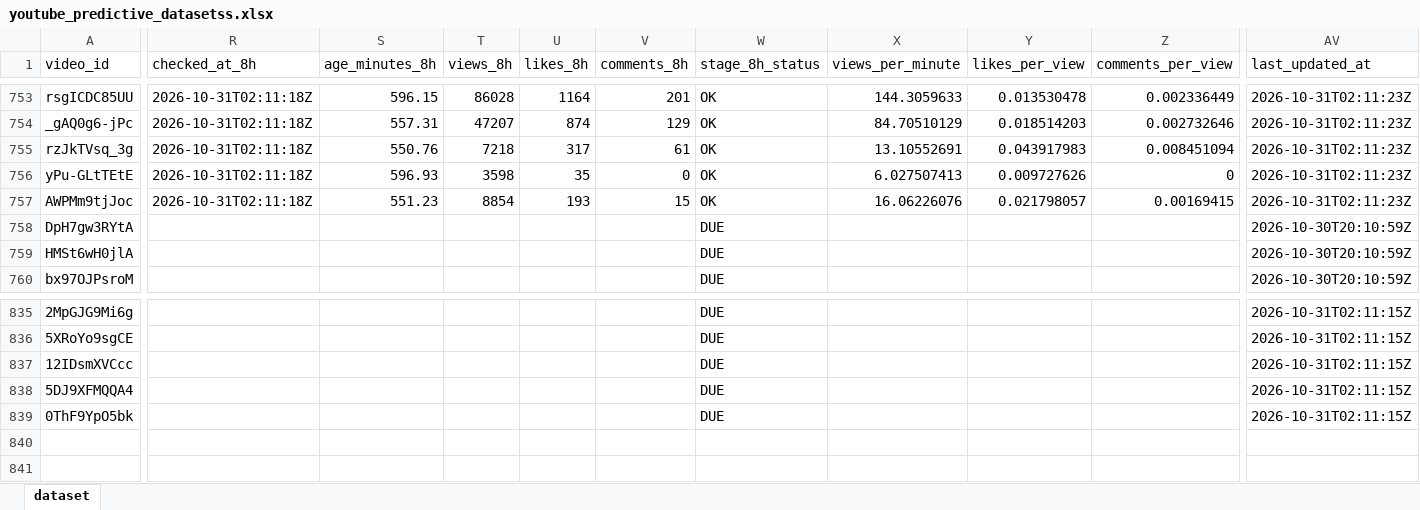
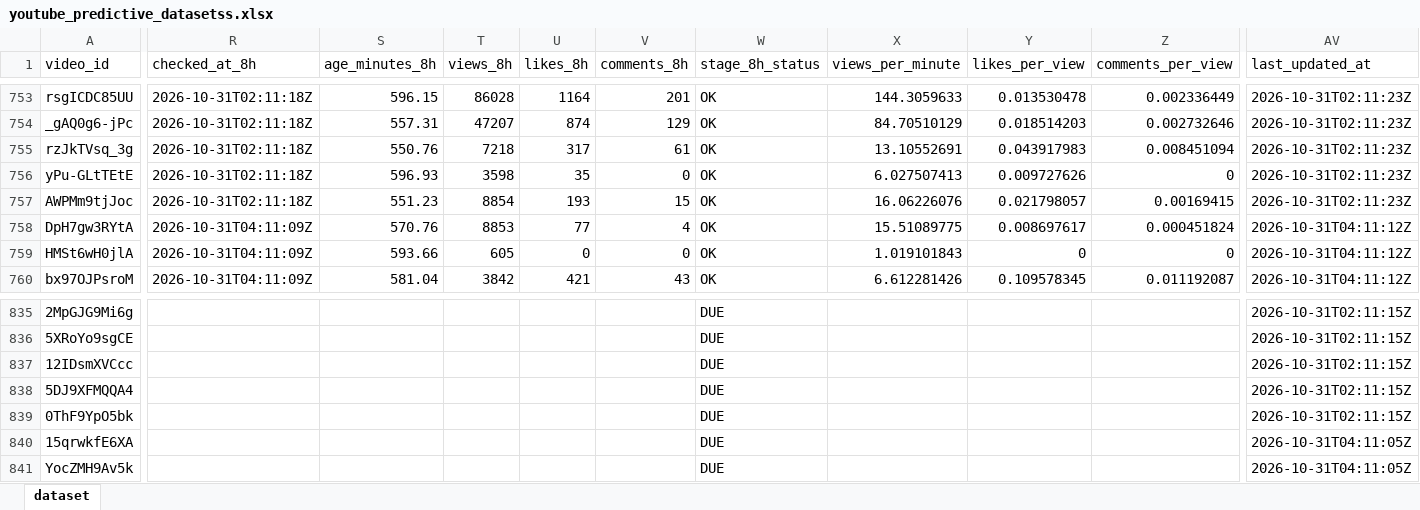
Before and after one commit to stamatis02/Bachelor-Thesislast, an Excel workbook: youtube_predictive_datasetss.xlsx, sheet dataset, drawn as a sheet; only a part is shown, gaps mark what is left out; values as stored, in another font and other column widths than the file's, no borders; rows hold the shown columns only; the diff covers the shown part only; the diff names each change by its address in the sheet, - before the commit and + after, or states it on an @@ line.

```diff
--- a/youtube_predictive_datasetss.xlsx (sheet dataset)
+++ b/youtube_predictive_datasetss.xlsx (sheet dataset)
-R758:R760 (checked_at_8h): (empty)
+R758:R760 (checked_at_8h): 2026-10-31T04:11:09Z
-S758 (age_minutes_8h): (empty)
+S758 (age_minutes_8h): 570.76
-T758 (views_8h): (empty)
+T758 (views_8h): 8853
-U758 (likes_8h): (empty)
+U758 (likes_8h): 77
-V758 (comments_8h): (empty)
+V758 (comments_8h): 4
-W758:W760 (stage_8h_status): DUE
+W758:W760 (stage_8h_status): OK
-X758 (views_per_minute): (empty)
+X758 (views_per_minute): 15.51089775
-Y758 (likes_per_view): (empty)
+Y758 (likes_per_view): 0.008697617
-Z758 (comments_per_view): (empty)
+Z758 (comments_per_view): 0.000451824
-AV758:AV760 (last_updated_at): 2026-10-30T20:10:59Z
+AV758:AV760 (last_updated_at): 2026-10-31T04:11:12Z
-S759 (age_minutes_8h): (empty)
+S759 (age_minutes_8h): 593.66
-T759 (views_8h): (empty)
+T759 (views_8h): 605
-U759 (likes_8h): (empty)
+U759 (likes_8h): 0
-V759 (comments_8h): (empty)
+V759 (comments_8h): 0
-X759 (views_per_minute): (empty)
+X759 (views_per_minute): 1.019101843
-Y759 (likes_per_view): (empty)
+Y759 (likes_per_view): 0
-Z759 (comments_per_view): (empty)
+Z759 (comments_per_view): 0
-S760 (age_minutes_8h): (empty)
+S760 (age_minutes_8h): 581.04
-T760 (views_8h): (empty)
+T760 (views_8h): 3842
-U760 (likes_8h): (empty)
+U760 (likes_8h): 421
-V760 (comments_8h): (empty)
+V760 (comments_8h): 43
-X760 (views_per_minute): (empty)
+X760 (views_per_minute): 6.612281426
-Y760 (likes_per_view): (empty)
+Y760 (likes_per_view): 0.109578345
-Z760 (comments_per_view): (empty)
+Z760 (comments_per_view): 0.011192087
+row 840: 15qrwkfE6XA |  |  |  |  |  | DUE |  |  |  | 2026-10-31T04:11:05Z
+row 841: YocZMH9Av5k |  |  |  |  |  | DUE |  |  |  | 2026-10-31T04:11:05Z
```
Also changed, not shown: 124 edited cells elsewhere in this sheet, 5 other files.
